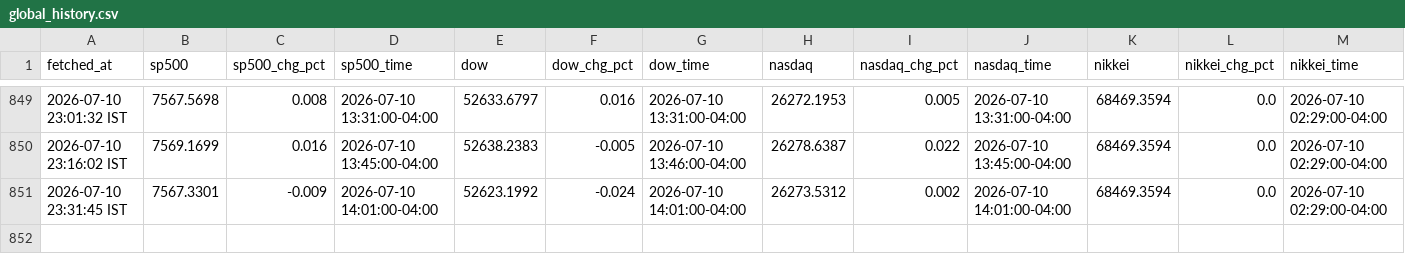
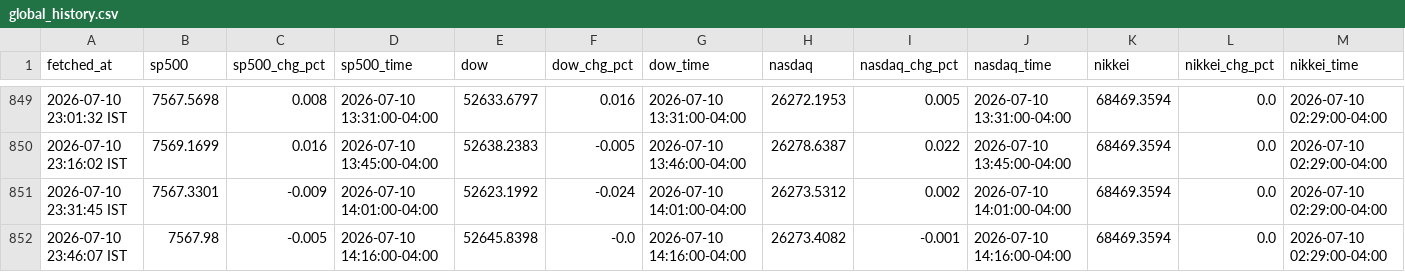
Before and after one commit to ashishKAgg/nse-derivative-oi, a CSV file: globalCues/global_history.csv, drawn as a sheet; only a part is shown, gaps mark what is left out; rows hold the shown columns only; the diff names each change by its address in the sheet, - before the commit and + after, or states it on an @@ line.

```diff
--- a/globalCues/global_history.csv
+++ b/globalCues/global_history.csv
+row 852: 2026-07-10 23:46:07 IST | 7567.98 | -0.005 | 2026-07-10 14:16:00-04:00 | 52645.8398 | -0.0 | 2026-07-10 14:16:00-04:00 | 26273.4082 | -0.001 | 2026-07-10 14:16:00-04:00 | 68469.3594 | 0.0 | 2026-07-10 02:29:00-04:00
```
Also changed, not shown: globalCues/global_latest.csv.
